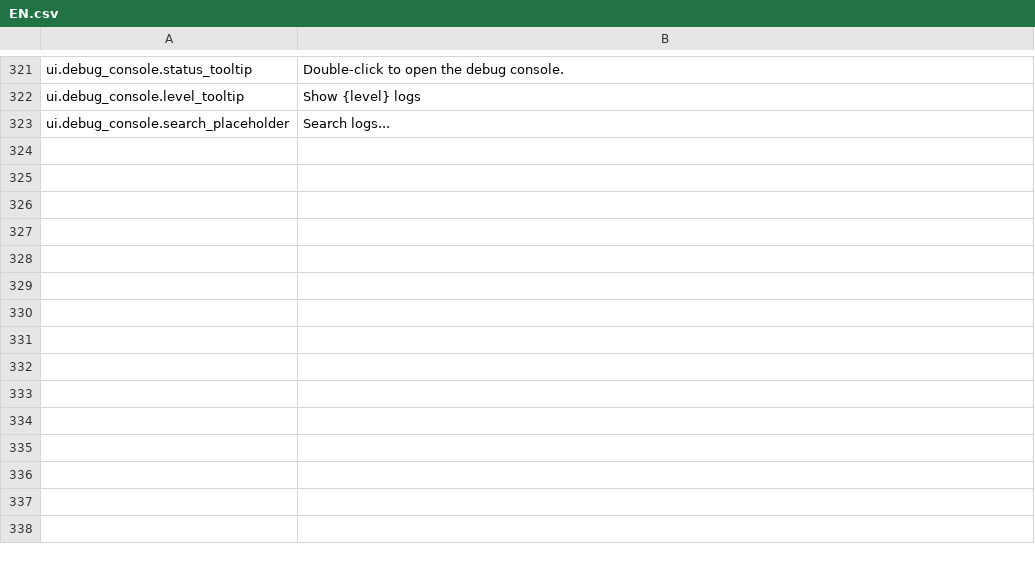
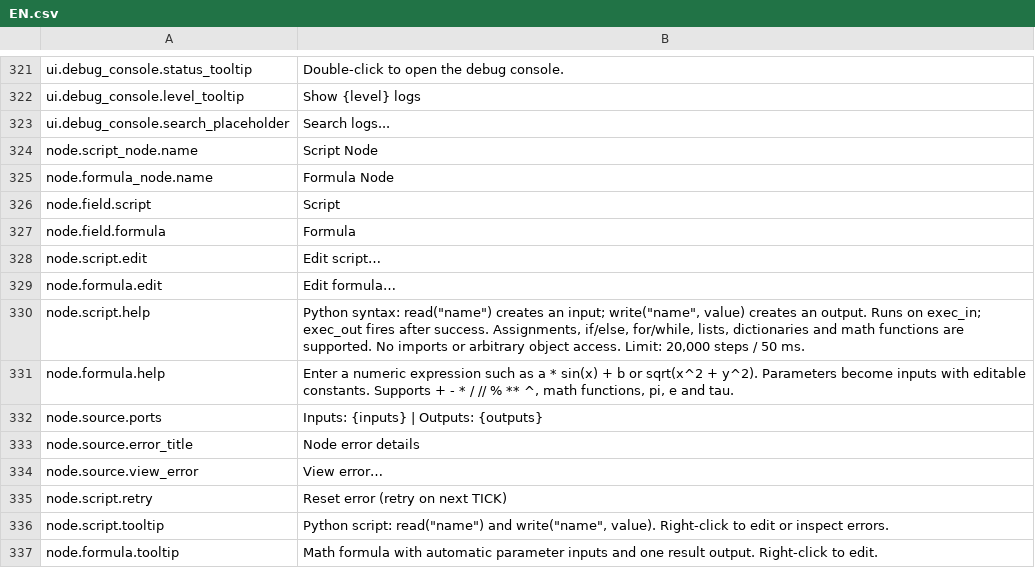
Before and after one commit to H1M4W4R1/GameFlow, a CSV file: locales/EN.csv, drawn as a sheet; only a part is shown, gaps mark what is left out; the diff names each change by its address in the sheet, - before the commit and + after, or states it on an @@ line.

```diff
--- a/locales/EN.csv
+++ b/locales/EN.csv
+row 324: node.script_node.name | Script Node
+row 325: node.formula_node.name | Formula Node
+row 326: node.field.script | Script
+row 327: node.field.formula | Formula
+row 328: node.script.edit | Edit script…
+row 329: node.formula.edit | Edit formula…
+row 330: node.script.help | Python syntax: read("name") creates an input; write("name", value) creates an output. Runs on exec_in; exec_out fires after success. Assignments, if/else, for/while, lists, dictionaries and math functions are supported. No imports or arbitrary object access. Limit: 20,000 steps / 50 ms.
+row 331: node.formula.help | Enter a numeric expression such as a * sin(x) + b or sqrt(x^2 + y^2). Parameters become inputs with editable constants. Supports + - * / // % ** ^, math functions, pi, e and tau.
+row 332: node.source.ports | Inputs: {inputs} | Outputs: {outputs}
+row 333: node.source.error_title | Node error details
+row 334: node.source.view_error | View error…
+row 335: node.script.retry | Reset error (retry on next TICK)
+row 336: node.script.tooltip | Python script: read("name") and write("name", value). Right-click to edit or inspect errors.
+row 337: node.formula.tooltip | Math formula with automatic parameter inputs and one result output. Right-click to edit.
```
Also changed, not shown: locales/PL.csv, 6 other files.
